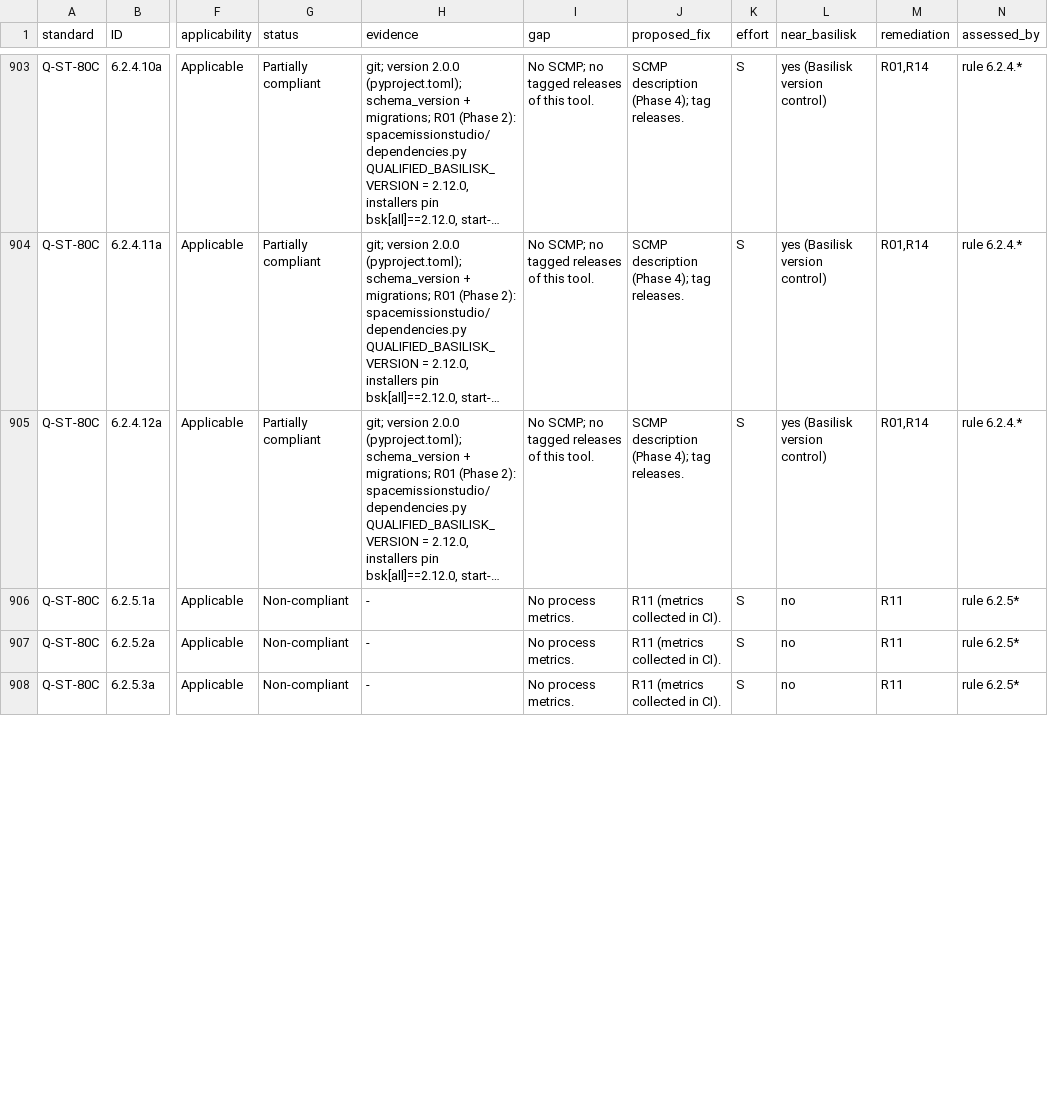
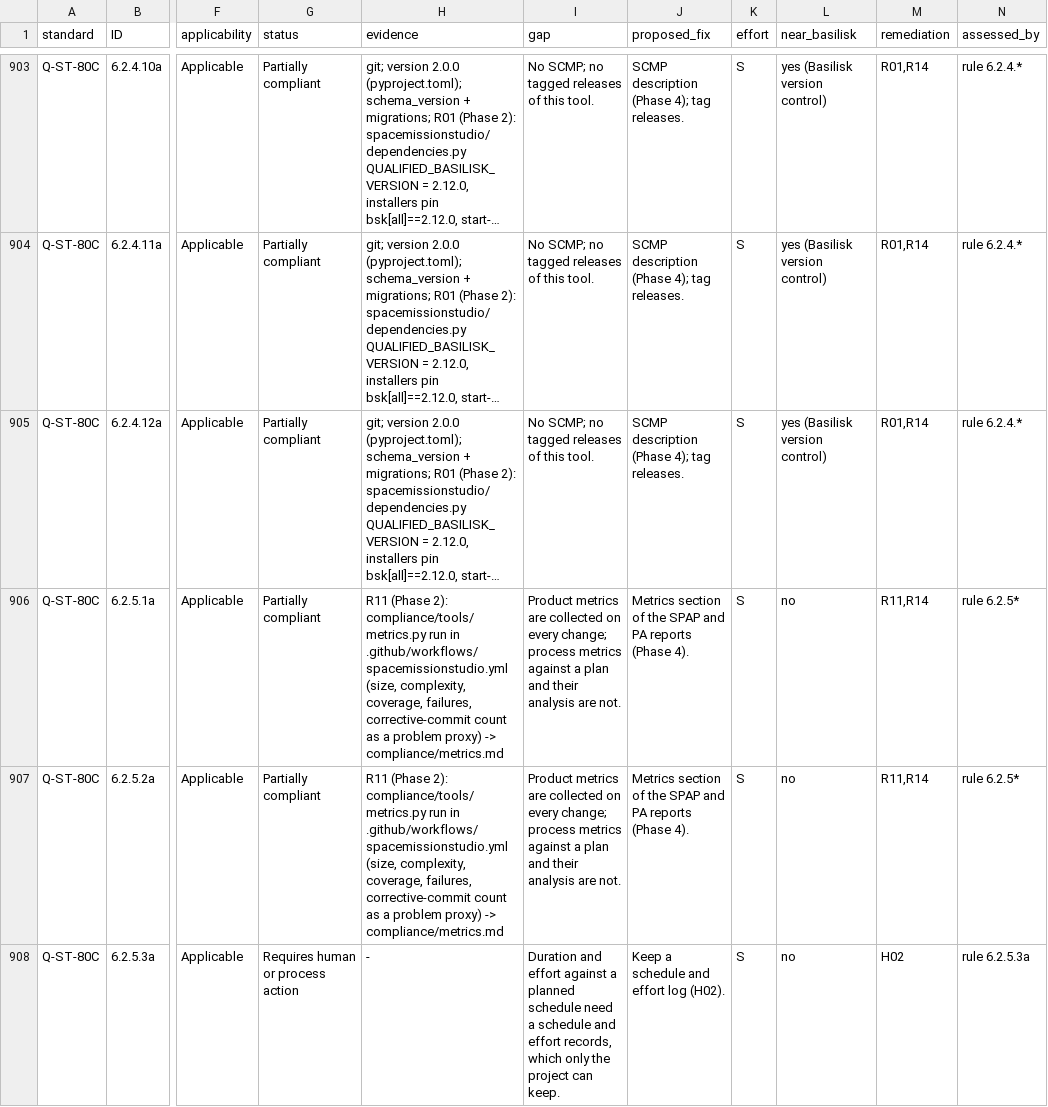
Before and after one commit to 0h3xn4/basilisk-spacemissionstudio, a CSV file: SpaceMissionStudio/compliance/compliance_matrix.csv, drawn as a sheet; only a part is shown, gaps mark what is left out; long unchanged cells end in …; the diff covers the shown part only; the diff names each change by its address in the sheet, - before the commit and + after, or states it on an @@ line.

```diff
--- a/SpaceMissionStudio/compliance/compliance_matrix.csv
+++ b/SpaceMissionStudio/compliance/compliance_matrix.csv
-G906:G907 (status): Non-compliant
+G906:G907 (status): Partially compliant
-H906:H907 (evidence): -
+H906:H907 (evidence): R11 (Phase 2): compliance/tools/metrics.py run in .github/workflows/spacemissionstudio.yml (size, complexity, coverage, failures, corrective-commit count as a problem proxy) -> compliance/metrics.md
-I906:I907 (gap): No process metrics.
+I906:I907 (gap): Product metrics are collected on every change; process metrics against a plan and their analysis are not.
-J906:J907 (proposed_fix): R11 (metrics collected in CI).
+J906:J907 (proposed_fix): Metrics section of the SPAP and PA reports (Phase 4).
-M906:M907 (remediation): R11
+M906:M907 (remediation): R11,R14
-G908 (status): Non-compliant
+G908 (status): Requires human or process action
-I908 (gap): No process metrics.
+I908 (gap): Duration and effort against a planned schedule need a schedule and effort records, which only the project can keep.
-J908 (proposed_fix): R11 (metrics collected in CI).
+J908 (proposed_fix): Keep a schedule and effort log (H02).
-M908 (remediation): R11
+M908 (remediation): H02
-N908 (assessed_by): rule 6.2.5*
+N908 (assessed_by): rule 6.2.5.3a
```
Also changed, not shown: 132 edited cells elsewhere in this file, 6 other files.
